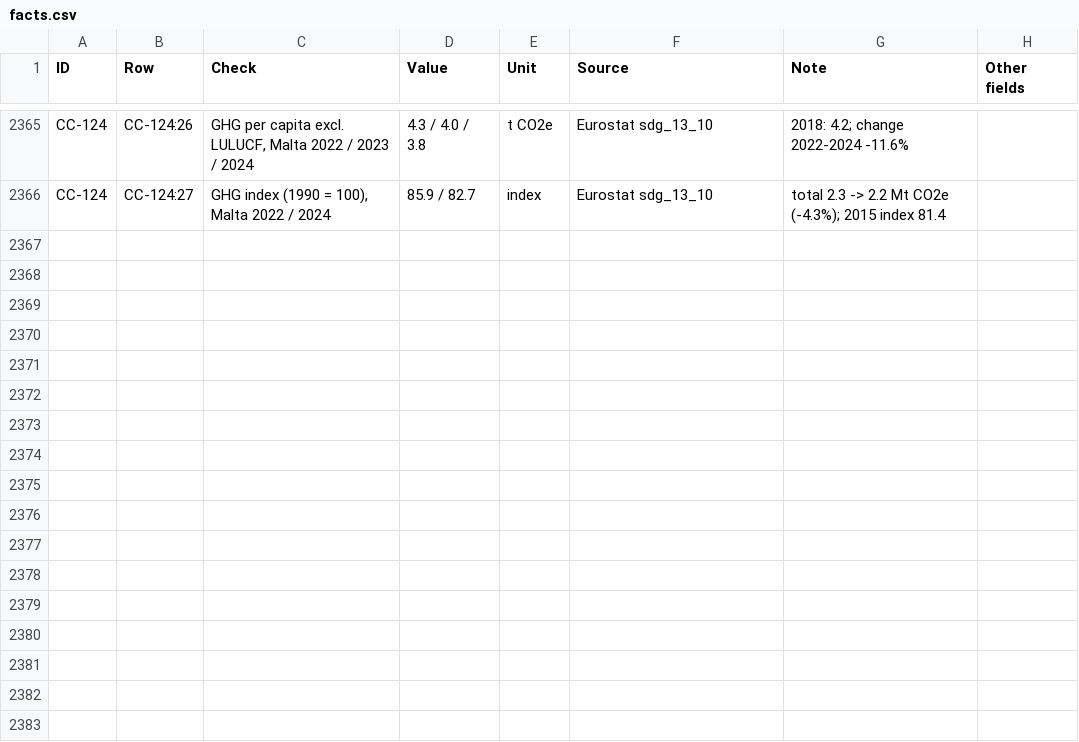
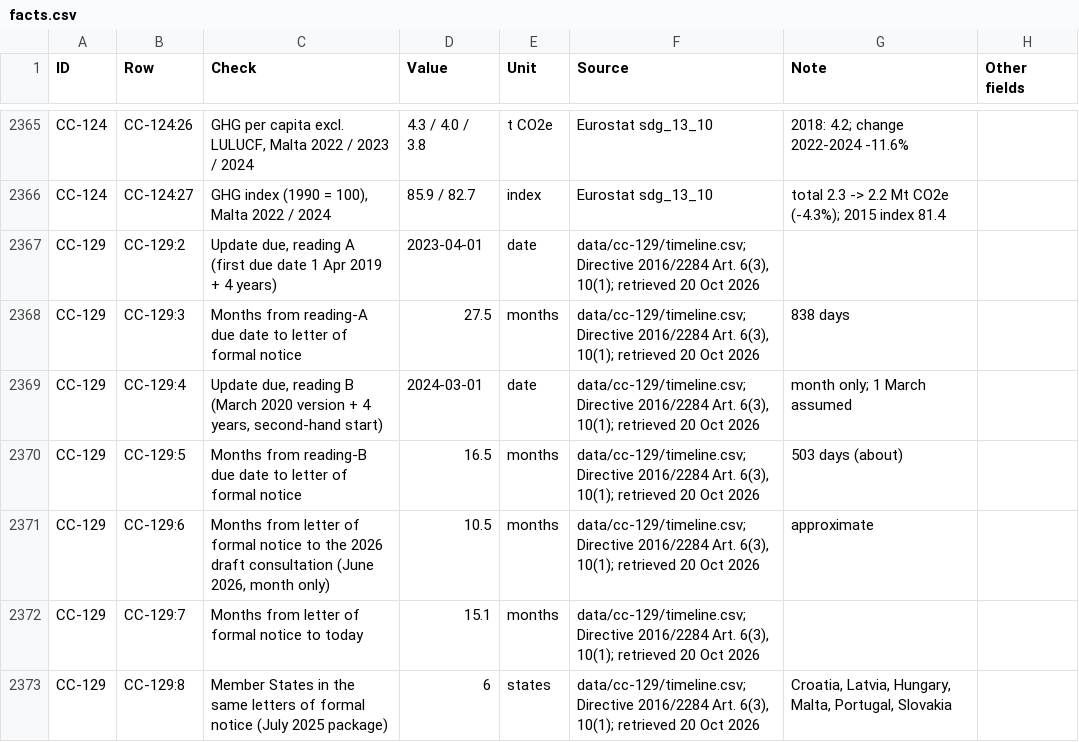
Before and after one commit to leandergrech/Mizien, a CSV file: data/facts.csv, drawn as a sheet; only a part is shown, gaps mark what is left out.

```diff
--- a/data/facts.csv
+++ b/data/facts.csv
@@ -2366 +2366,8 @@ CC-124,CC-124:26,"GHG per capita excl. LULUCF, Malta 2022 / 2023 / 2024",4.3 / 4
 CC-124,CC-124:27,"GHG index (1990 = 100), Malta 2022 / 2024",85.9 / 82.7,index,Eurostat sdg_13_10,total 2.3 -> 2.2 Mt CO2e (-4.3%); 2015 index 81.4,
+CC-129,CC-129:2,"Update due, reading A (first due date 1 Apr 2019 + 4 years)",2023-04-01,date,"data/cc-129/timeline.csv; Directive 2016/2284 Art. 6(3), 10(1); retrieved 20 Oct 2026",,
+CC-129,CC-129:3,Months from reading-A due date to letter of formal notice,27.5,months,"data/cc-129/timeline.csv; Directive 2016/2284 Art. 6(3), 10(1); retrieved 20 Oct 2026",838 days,
+CC-129,CC-129:4,"Update due, reading B (March 2020 version + 4 years, second-hand start)",2024-03-01,date,"data/cc-129/timeline.csv; Directive 2016/2284 Art. 6(3), 10(1); retrieved 20 Oct 2026",month only; 1 March assumed,
+CC-129,CC-129:5,Months from reading-B due date to letter of formal notice,16.5,months,"data/cc-129/timeline.csv; Directive 2016/2284 Art. 6(3), 10(1); retrieved 20 Oct 2026",503 days (about),
+CC-129,CC-129:6,"Months from letter of formal notice to the 2026 draft consultation (June 2026, month only)",10.5,months,"data/cc-129/timeline.csv; Directive 2016/2284 Art. 6(3), 10(1); retrieved 20 Oct 2026",approximate,
+CC-129,CC-129:7,Months from letter of formal notice to today,15.1,months,"data/cc-129/timeline.csv; Directive 2016/2284 Art. 6(3), 10(1); retrieved 20 Oct 2026",,
+CC-129,CC-129:8,Member States in the same letters of formal notice (July 2025 package),6,states,"data/cc-129/timeline.csv; Directive 2016/2284 Art. 6(3), 10(1); retrieved 20 Oct 2026","Croatia, Latvia, Hungary, Malta, Portugal, Slovakia",
```
Also changed, not shown: data/claims.csv, data/queue.csv, 21 other files.
